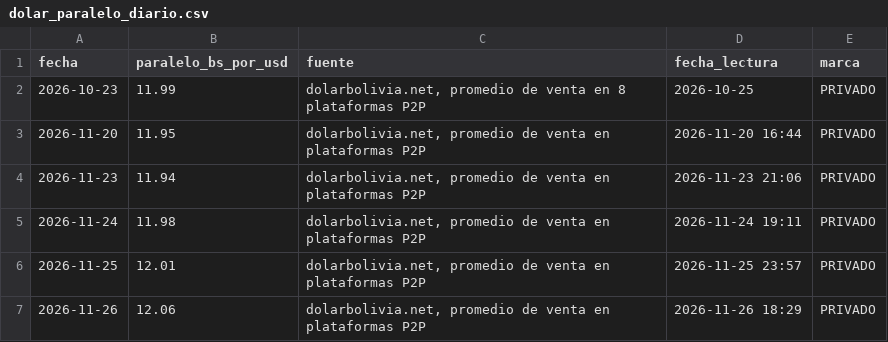
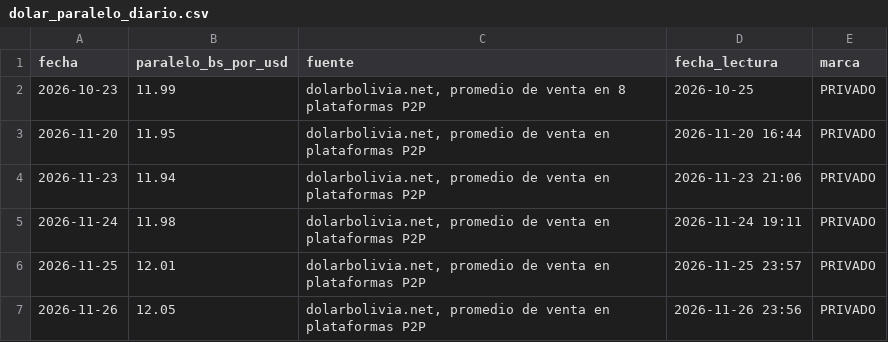
Before and after one commit to UM-Proyecto/MINERIA_DATOS, a CSV file: data/processed/scrum-54/dolar_paralelo_diario.csv, drawn as a sheet.

```diff
--- a/data/processed/scrum-54/dolar_paralelo_diario.csv
+++ b/data/processed/scrum-54/dolar_paralelo_diario.csv
@@ -6,2 +6,2 @@ fecha,paralelo_bs_por_usd,fuente,fecha_lectura,marca
 2026-11-25,12.01,"dolarbolivia.net, promedio de venta en plataformas P2P",2026-11-25 23:57,PRIVADO
-2026-11-26,12.06,"dolarbolivia.net, promedio de venta en plataformas P2P",2026-11-26 18:29,PRIVADO
+2026-11-26,12.05,"dolarbolivia.net, promedio de venta en plataformas P2P",2026-11-26 23:56,PRIVADO
```
Also changed, not shown: data/processed/hu-09/alertas_faltantes.csv, data/processed/scrum-54/tco_bcb_diario.csv, 7 other files.
